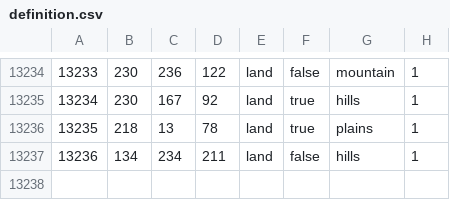
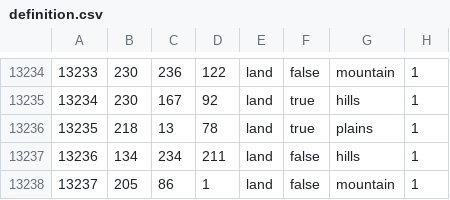
Before and after one commit to GZ-098/Red-Liberty, a CSV file: map/definition.csv, drawn as a sheet; only a part is shown, gaps mark what is left out.

```diff
--- a/map/definition.csv
+++ b/map/definition.csv
@@ -13237 +13237,2 @@
 13236;134;234;211;land;false;hills;1
+13237;205;86;1;land;false;mountain;1
```
Also changed, not shown: 27 other files.
